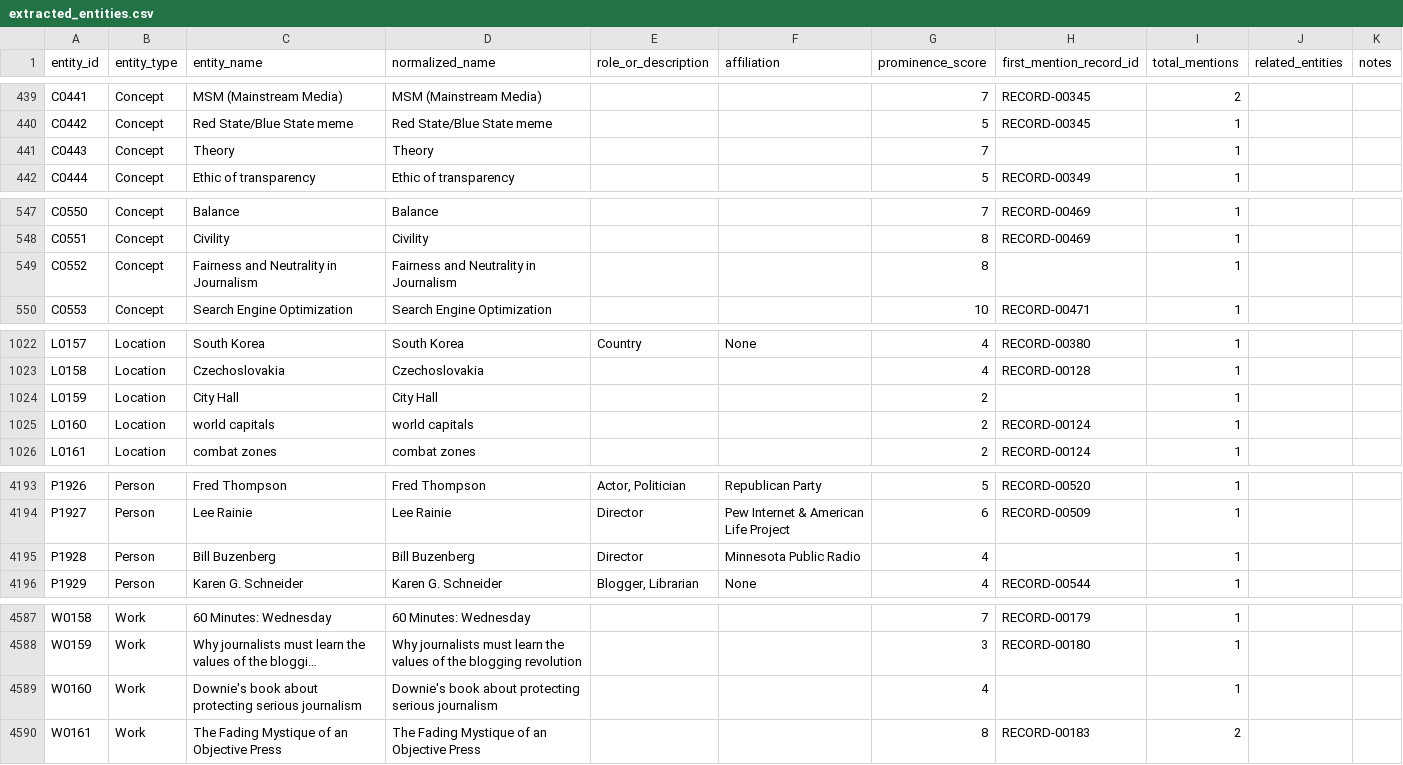
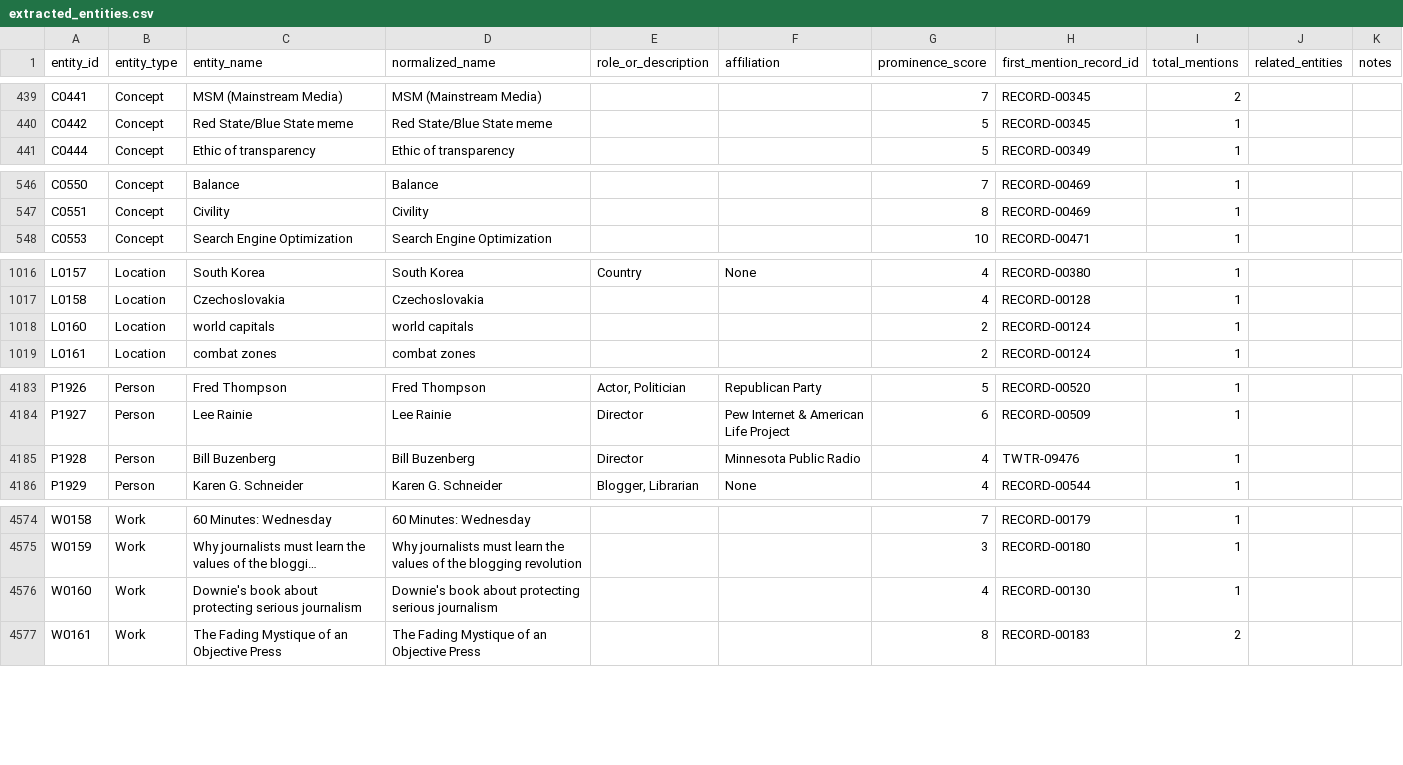
Before and after one commit to jamditis/rosen-frontend, a CSV file: data/extracted_entities.csv, drawn as a sheet; only a part is shown, gaps mark what is left out; long unchanged cells end in …; removed rows and columns are numbered as before the commit, all else as after; the diff covers the shown part only; the diff names each change by its address in the sheet, - before the commit and + after, or states it on an @@ line.

Commit message:
data: close entity first-mention gaps

```diff
--- a/data/extracted_entities.csv
+++ b/data/extracted_entities.csv
-row 441: C0443 | Concept | Theory | Theory |  |  | 7 |  | 1
-row 549: C0552 | Concept | Fairness and Neutrality in Journalism | Fairness and Neutrality in Journalism |  |  | 8 |  | 1
-row 1024: L0159 | Location | City Hall | City Hall |  |  | 2 |  | 1
-H4185 (first_mention_record_id): (empty)
+H4185 (first_mention_record_id): TWTR-09476
-H4576 (first_mention_record_id): (empty)
+H4576 (first_mention_record_id): RECORD-00130
```
Also changed, not shown: 16 removed rows elsewhere in this file, 26 other files.
